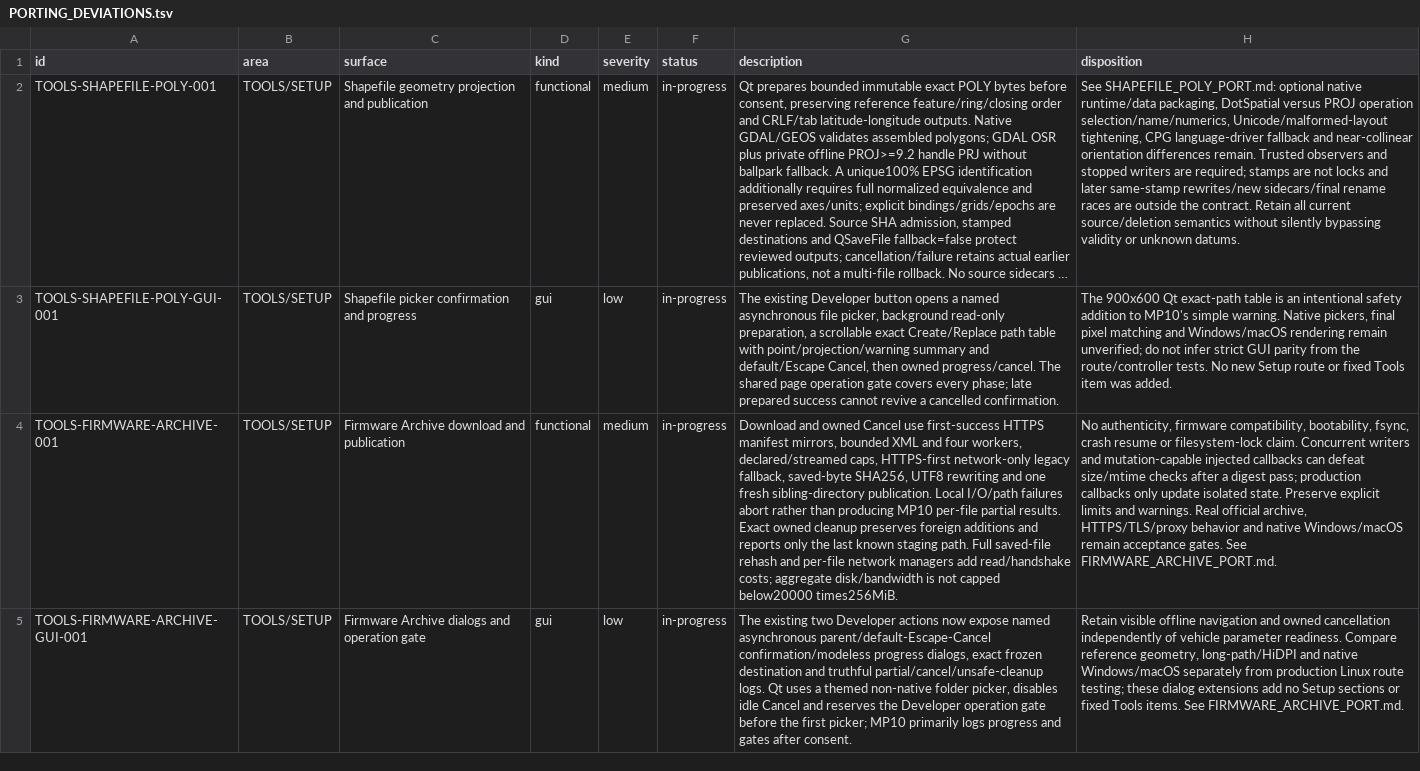
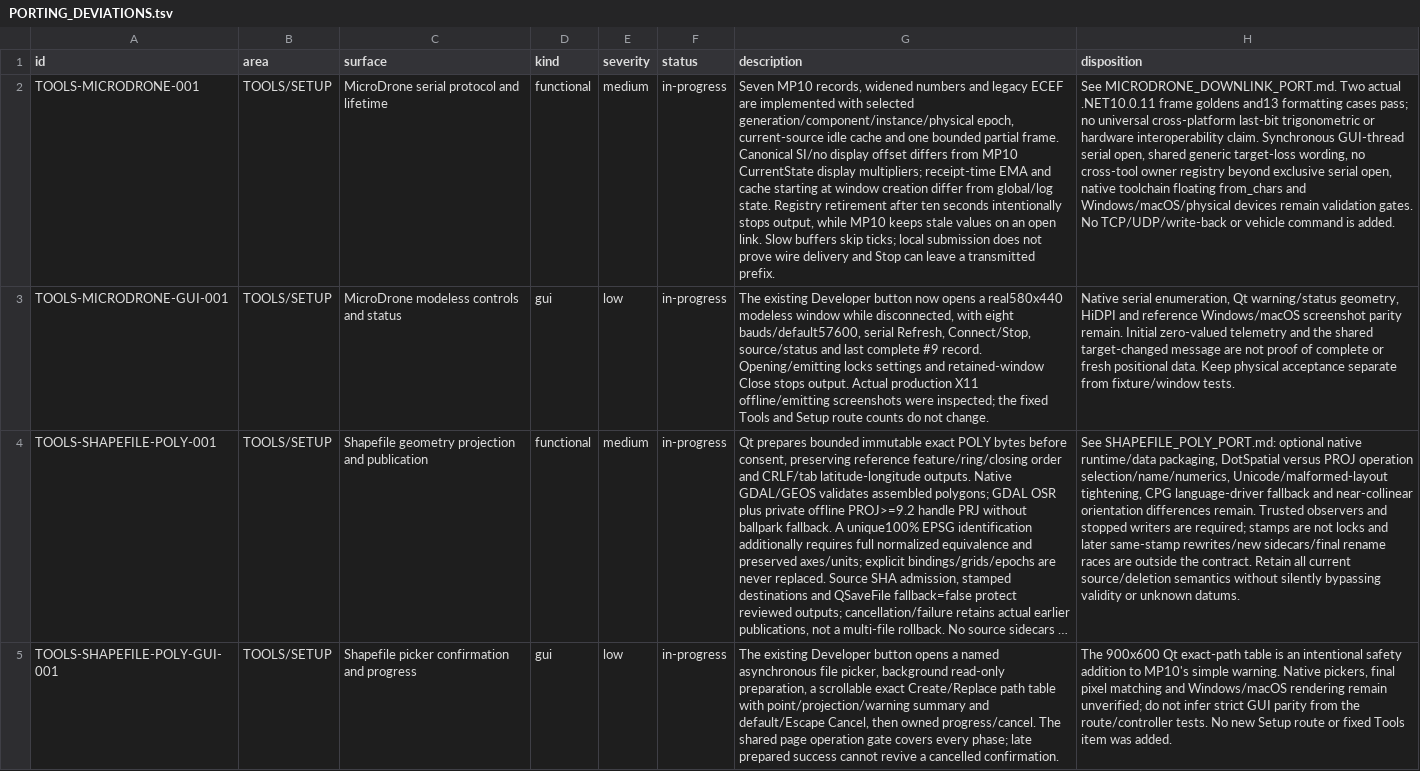
Before and after one commit to Rouniy/apm_planner, a TSV file: docs/porting/PORTING_DEVIATIONS.tsv, drawn as a sheet; only a part is shown; the shorter side is filled out with more unchanged rows; long unchanged cells end in …; the diff names each change by its address in the sheet, - before the commit and + after, or states it on an @@ line.

Commit message:
feat: port MicroDrone serial downlink tool

```diff
--- a/docs/porting/PORTING_DEVIATIONS.tsv
+++ b/docs/porting/PORTING_DEVIATIONS.tsv
+row 2: TOOLS-MICRODRONE-001 | TOOLS/SETUP | MicroDrone serial protocol and lifetime | functional | medium | in-progress | Seven MP10 records, widened numbers and legacy ECEF are implemented with selected generation/component/instance/physical epoch, current-source idle cache and one bounded partial frame. Canonical SI/no display offset differs from MP10 CurrentState display multipliers; receipt-time EMA and cache starting at window creation differ from global/log state. Registry retirement after ten seconds intentionally stops output, while MP10 keeps stale values on an open link. Slow buffers skip ticks; local submission does not prove wire delivery and Stop can leave a transmitted prefix. | See MICRODRONE_DOWNLINK_PORT.md. Two actual .NET10.0.11 frame goldens and13 formatting cases pass; no universal cross-platform last-bit trigonometric or hardware interoperability claim. Synchronous GUI-thread serial open, shared generic target-loss wording, no cross-tool owner registry beyond exclusive serial open, native toolchain floating from_chars and Windows/macOS/physical devices remain validation gates. No TCP/UDP/write-back or vehicle command is added.
+row 3: TOOLS-MICRODRONE-GUI-001 | TOOLS/SETUP | MicroDrone modeless controls and status | gui | low | in-progress | The existing Developer button now opens a real580x440 modeless window while disconnected, with eight bauds/default57600, serial Refresh, Connect/Stop, source/status and last complete #9 record. Opening/emitting locks settings and retained-window Close stops output. Actual production X11 offline/emitting screenshots were inspected; the fixed Tools and Setup route counts do not change. | Native serial enumeration, Qt warning/status geometry, HiDPI and reference Windows/macOS screenshot parity remain. Initial zero-valued telemetry and the shared target-changed message are not proof of complete or fresh positional data. Keep physical acceptance separate from fixture/window tests.
```
Also changed, not shown: docs/porting/MISSION_PLANNER_SCREEN_PARITY.tsv, 30 other files.
